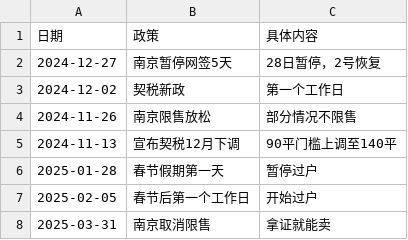
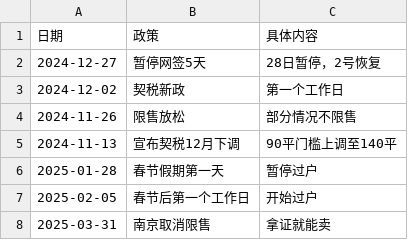
Before and after one commit to Channe/njhouse, a CSV file: house_scripts/njhouse_stock_daily/njhouse_policy.csv, drawn as a sheet.

```diff
--- a/house_scripts/njhouse_stock_daily/njhouse_policy.csv
+++ b/house_scripts/njhouse_stock_daily/njhouse_policy.csv
@@ -1,5 +1,5 @@
 日期,政策,具体内容
-2024-12-27,南京暂停网签5天,28日暂停，2号恢复
+2024-12-27,暂停网签5天,28日暂停，2号恢复
 2024-12-02,契税新政,第一个工作日
-2024-11-26,南京限售放松,部分情况不限售
+2024-11-26,限售放松,部分情况不限售
 2024-11-13,宣布契税12月下调,90平门槛上调至140平
```
Also changed, not shown: house_scripts/njhouse_stock_daily/njhouse_stock_daily.csv, house_scripts/njhouse_stock_daily_backup/njhouse_bk_daily.csv, 4 other files.
